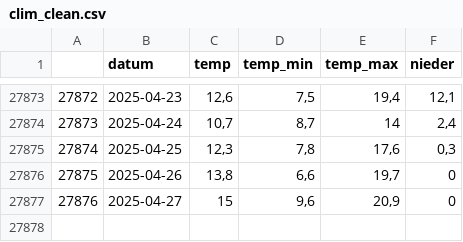
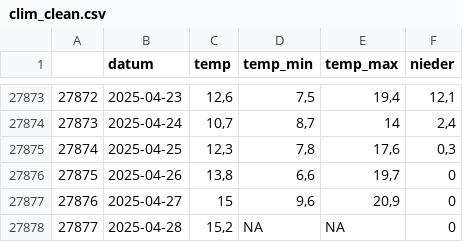
Before and after one commit to EinMaulwurf/r-weather-graph, a CSV file: data/clim_clean.csv, drawn as a sheet; only a part is shown, gaps mark what is left out.

```diff
--- a/data/clim_clean.csv
+++ b/data/clim_clean.csv
@@ -27877 +27877,2 @@
 "27876";2025-04-27;15;9,6;20,9;0
+"27877";2025-04-28;15,2;NA;NA;0
```
Also changed, not shown: 2 other files.
